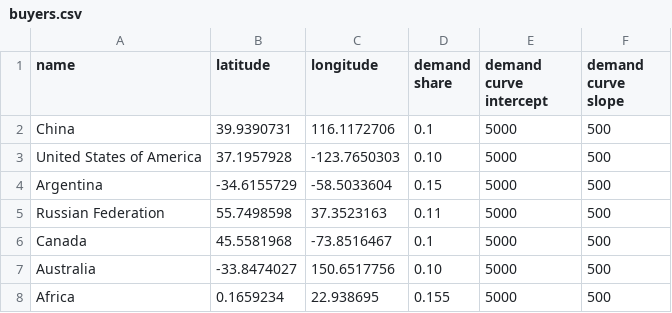
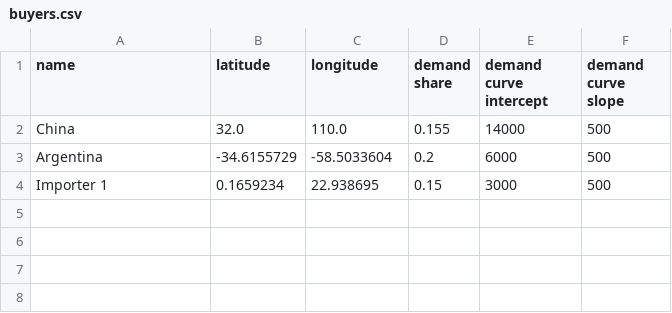
Before and after one commit to gfgprojects/cms, a CSV file: data/buyers.csv, drawn as a sheet.

Commit message:
data folder

```diff
--- a/data/buyers.csv
+++ b/data/buyers.csv
@@ -1,8 +1,4 @@
 name,latitude,longitude,demand share,demand curve intercept,demand curve slope
-China,39.9390731,116.1172706,0.1,5000,500
-United States of America,37.1957928,-123.7650303,0.10,5000,500
-Argentina,-34.6155729,-58.5033604,0.15,5000,500
-Russian Federation,55.7498598,37.3523163,0.11,5000,500
-Canada,45.5581968,-73.8516467,0.1,5000,500
-Australia,-33.8474027,150.6517756,0.10,5000,500
-Africa,0.1659234,22.938695,0.155,5000,500
+China,32.0,110.0,0.155,14000,500
+Argentina,-34.6155729,-58.5033604,0.2,6000,500
+Importer 1,0.1659234,22.938695,0.15,3000,500
```
Also changed, not shown: 2 other files.
